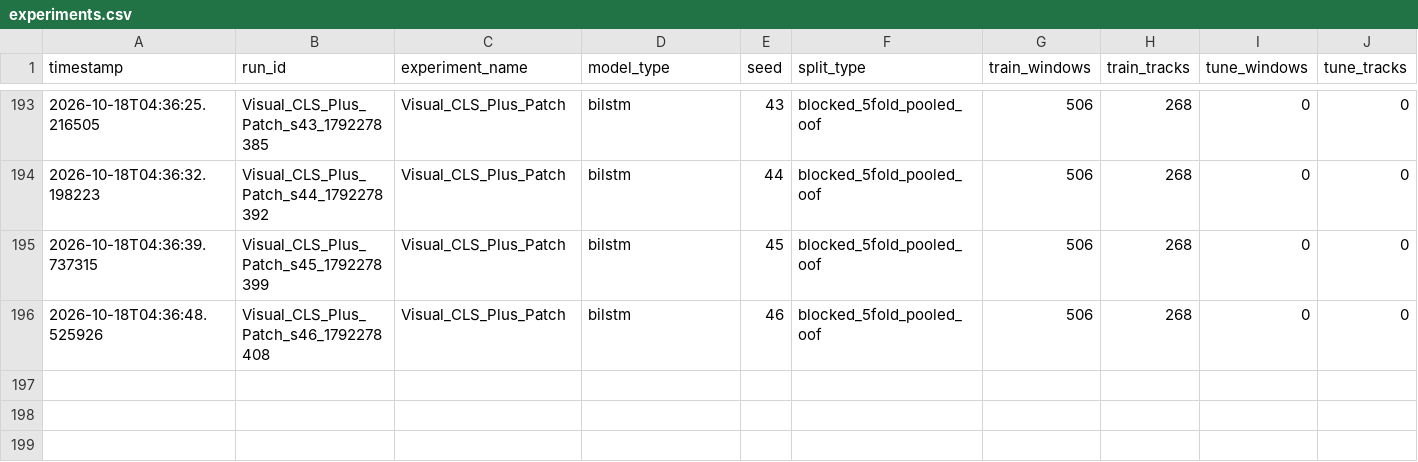
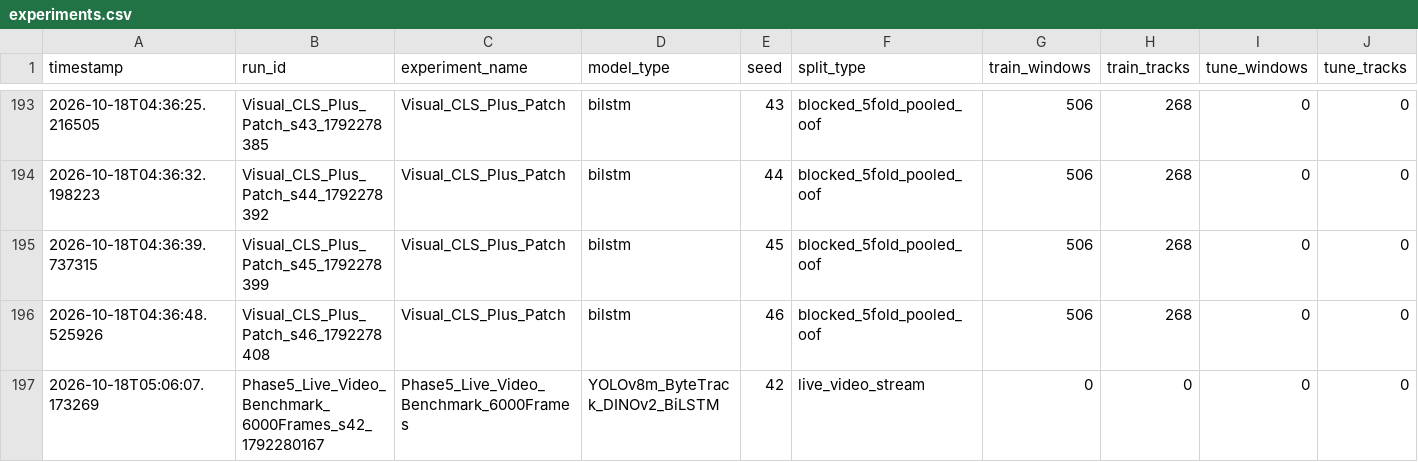
Before and after one commit to Fizan-Feroz/Object-Detection-Behavior-Analysis, a CSV file: results/experiments.csv, drawn as a sheet; only a part is shown, gaps mark what is left out; rows hold the shown columns only; the diff names each change by its address in the sheet, - before the commit and + after, or states it on an @@ line.

Commit message:
Phase 5: Production deployment, 6,000-frame live streaming benchmark, docx/pdf reports, and project docs

```diff
--- a/results/experiments.csv
+++ b/results/experiments.csv
+row 197: 2026-10-18T05:06:07.173269 | Phase5_Live_Video_Benchmark_6000Frames_s42_1792280167 | Phase5_Live_Video_Benchmark_6000Frames | YOLOv8m_ByteTrack_DINOv2_BiLSTM | 42 | live_video_stream | 0 | 0 | 0 | 0
```
Also changed, not shown: 9 other files.
